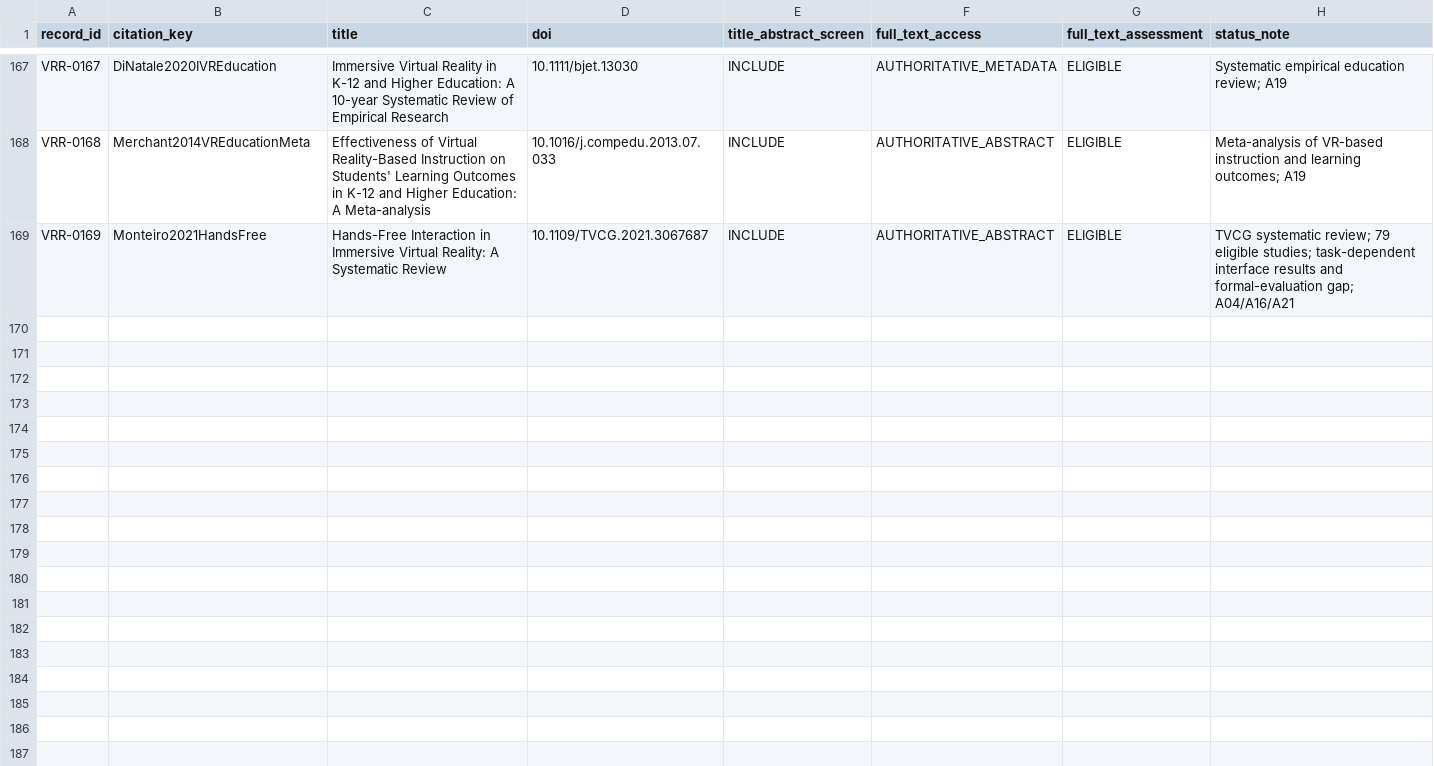
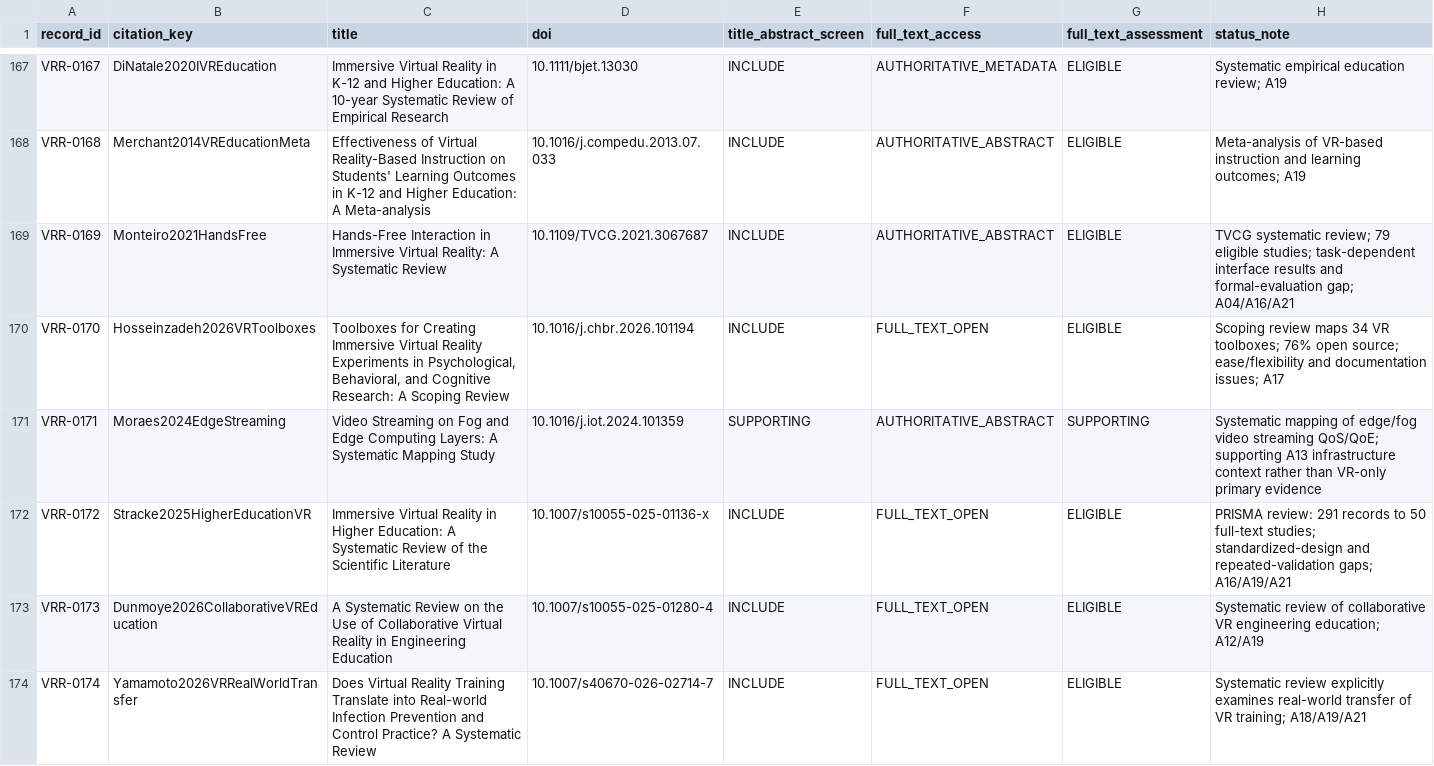
Before and after one commit to Arithmetic-Power-Geometry/Virtual-Reality-Research-Review, a CSV file: paper_writing_register/paper_assets/tables/Table_full_text_assessment.csv, drawn as a sheet; only a part is shown, gaps mark what is left out; the diff names each change by its address in the sheet, - before the commit and + after, or states it on an @@ line.

Commit message:
Review: assess five new reproducibility streaming and transfer records

```diff
--- a/paper_writing_register/paper_assets/tables/Table_full_text_assessment.csv
+++ b/paper_writing_register/paper_assets/tables/Table_full_text_assessment.csv
+row 170: VRR-0170 | Hosseinzadeh2026VRToolboxes | Toolboxes for Creating Immersive Virtual Reality Experiments in Psychological, Behavioral, and Cognitive Research: A Scoping Review | 10.1016/j.chbr.2026.101194 | INCLUDE | FULL_TEXT_OPEN | ELIGIBLE | Scoping review maps 34 VR toolboxes; 76% open source; ease/flexibility and documentation issues; A17
+row 171: VRR-0171 | Moraes2024EdgeStreaming | Video Streaming on Fog and Edge Computing Layers: A Systematic Mapping Study | 10.1016/j.iot.2024.101359 | SUPPORTING | AUTHORITATIVE_ABSTRACT | SUPPORTING | Systematic mapping of edge/fog video streaming QoS/QoE; supporting A13 infrastructure context rather than VR-only primary evidence
+row 172: VRR-0172 | Stracke2025HigherEducationVR | Immersive Virtual Reality in Higher Education: A Systematic Review of the Scientific Literature | 10.1007/s10055-025-01136-x | INCLUDE | FULL_TEXT_OPEN | ELIGIBLE | PRISMA review: 291 records to 50 full-text studies; standardized-design and repeated-validation gaps; A16/A19/A21
+row 173: VRR-0173 | Dunmoye2026CollaborativeVREducation | A Systematic Review on the Use of Collaborative Virtual Reality in Engineering Education | 10.1007/s10055-025-01280-4 | INCLUDE | FULL_TEXT_OPEN | ELIGIBLE | Systematic review of collaborative VR engineering education; A12/A19
+row 174: VRR-0174 | Yamamoto2026VRRealWorldTransfer | Does Virtual Reality Training Translate into Real-world Infection Prevention and Control Practice? A Systematic Review | 10.1007/s40670-026-02714-7 | INCLUDE | FULL_TEXT_OPEN | ELIGIBLE | Systematic review explicitly examines real-world transfer of VR training; A18/A19/A21
```
